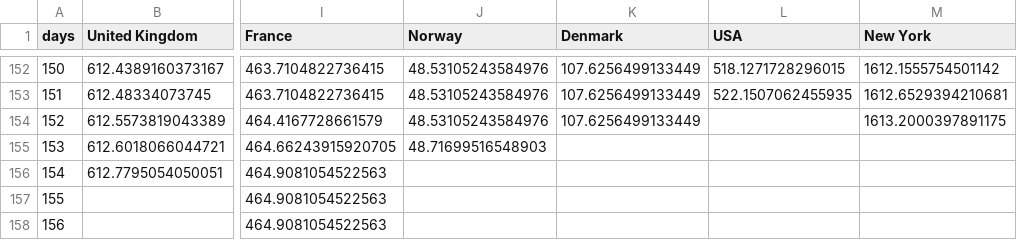
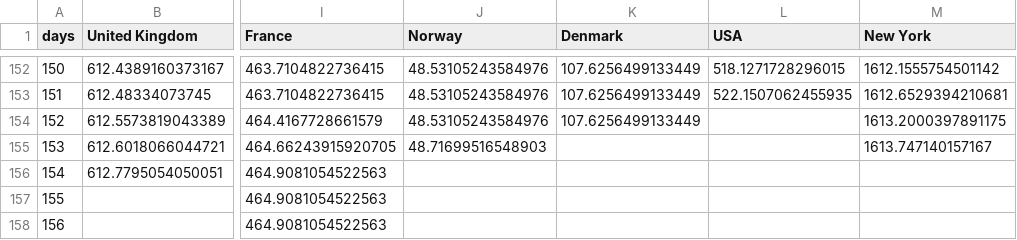
Before and after one commit to cboesgaard/how_is_Denmark_doing, a CSV file: data/how_is_Denmark_doing_cumulative_pop.csv, drawn as a sheet; only a part is shown, gaps mark what is left out; the diff names each change by its address in the sheet, - before the commit and + after, or states it on an @@ line.

```diff
--- a/data/how_is_Denmark_doing_cumulative_pop.csv
+++ b/data/how_is_Denmark_doing_cumulative_pop.csv
-M155 (New York): (empty)
+M155 (New York): 1613.747140157167
```
Also changed, not shown: data/how_is_Denmark_doing_cumulative.csv, data/how_is_Denmark_doing_daily.csv, 5 other files.
